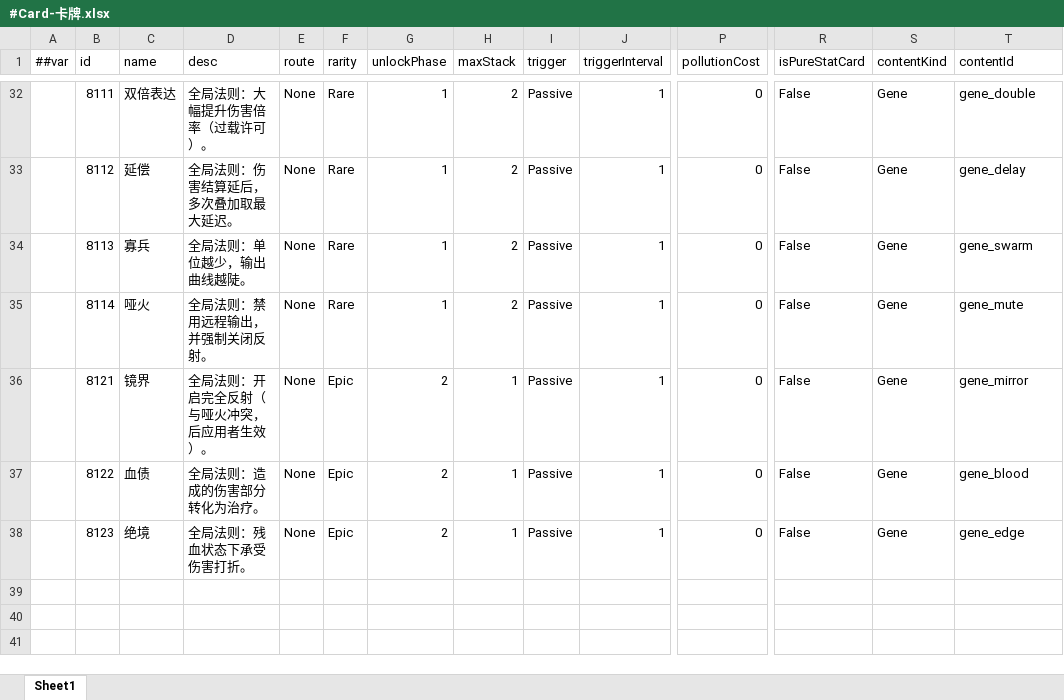
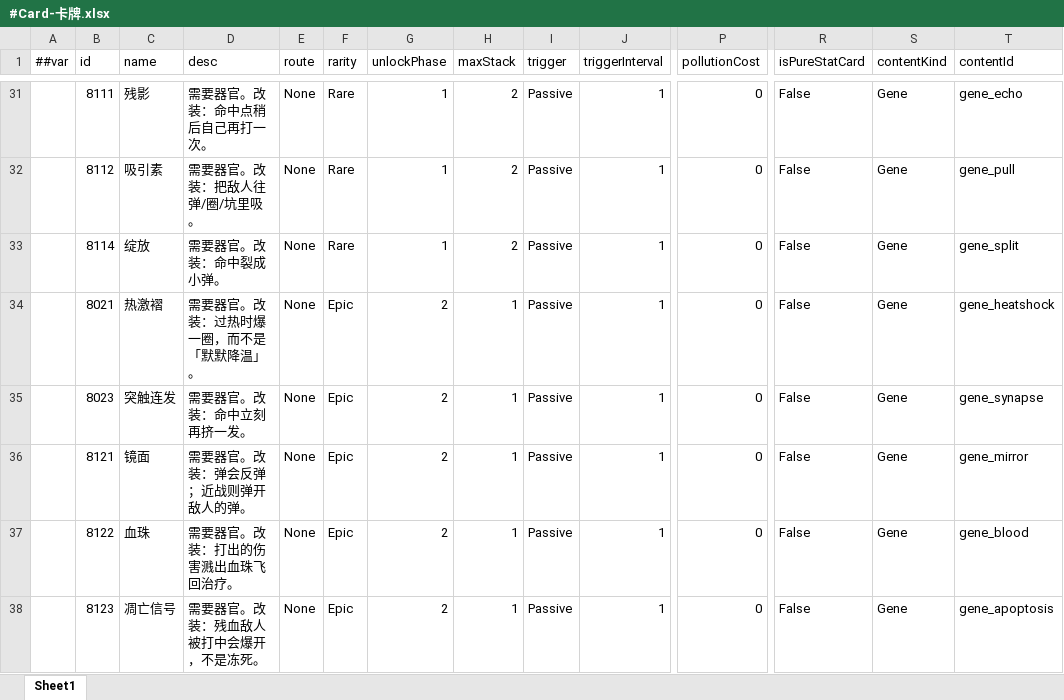
Before and after one commit to silencebin1993/TEngine, an Excel workbook: Configs/GameConfig/Datas/cell/#Card-卡牌.xlsx, sheet Sheet1, drawn as a sheet; only a part is shown, gaps mark what is left out; values as stored, in another font and other column widths than the file's, no borders; removed rows and columns are numbered as before the commit, all else as after; rows hold the shown columns only; the diff covers the shown part only; the diff names each change by its address in the sheet, - before the commit and + after, or states it on an @@ line.

```diff
--- a/Configs/GameConfig/Datas/cell/#Card-卡牌.xlsx (sheet Sheet1)
+++ b/Configs/GameConfig/Datas/cell/#Card-卡牌.xlsx (sheet Sheet1)
-C31 (name): 双倍表达
+C31 (name): 残影
-D31 (desc): 全局法则：大幅提升伤害倍率（过载许可）。
+D31 (desc): 需要器官。改装：命中点稍后自己再打一次。
-T31 (contentId): gene_double
+T31 (contentId): gene_echo
-C32 (name): 延偿
+C32 (name): 吸引素
-D32 (desc): 全局法则：伤害结算延后，多次叠加取最大延迟。
+D32 (desc): 需要器官。改装：把敌人往弹/圈/坑里吸。
-T32 (contentId): gene_delay
+T32 (contentId): gene_pull
-row 34:  | 8113 | 寡兵 | 全局法则：单位越少，输出曲线越陡。 | None | Rare | 1 | 2 | Passive | 1 | 0 | False | Gene | gene_swarm
-C33 (name): 哑火
+C33 (name): 绽放
-D33 (desc): 全局法则：禁用远程输出，并强制关闭反射。
+D33 (desc): 需要器官。改装：命中裂成小弹。
-T33 (contentId): gene_mute
+T33 (contentId): gene_split
+row 34:  | 8021 | 热激褶 | 需要器官。改装：过热时爆一圈，而不是「默默降温」。 | None | Epic | 2 | 1 | Passive | 1 | 0 | False | Gene | gene_heatshock
+row 35:  | 8023 | 突触连发 | 需要器官。改装：命中立刻再挤一发。 | None | Epic | 2 | 1 | Passive | 1 | 0 | False | Gene | gene_synapse
-C36 (name): 镜界
+C36 (name): 镜面
-D36 (desc): 全局法则：开启完全反射（与哑火冲突，后应用者生效）。
+D36 (desc): 需要器官。改装：弹会反弹；近战则弹开敌人的弹。
-C37 (name): 血债
+C37 (name): 血珠
-D37 (desc): 全局法则：造成的伤害部分转化为治疗。
+D37 (desc): 需要器官。改装：打出的伤害溅出血珠飞回治疗。
-C38 (name): 绝境
+C38 (name): 凋亡信号
-D38 (desc): 全局法则：残血状态下承受伤害打折。
+D38 (desc): 需要器官。改装：残血敌人被打中会爆开，不是冻死。
-T38 (contentId): gene_edge
+T38 (contentId): gene_apoptosis
```
Also changed, not shown: 13 added rows, 14 removed rows and 50 edited cells elsewhere in this sheet, Configs/GameConfig/Datas/__enums__.xlsx, Configs/GameConfig/Datas/cell/#Ability-主动技能.xlsx, 18 other files.
